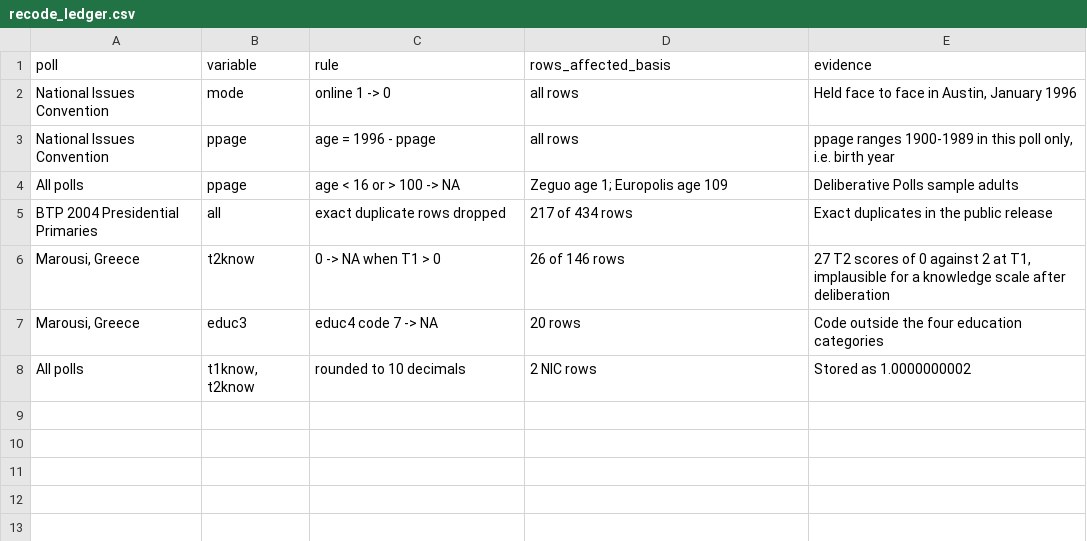
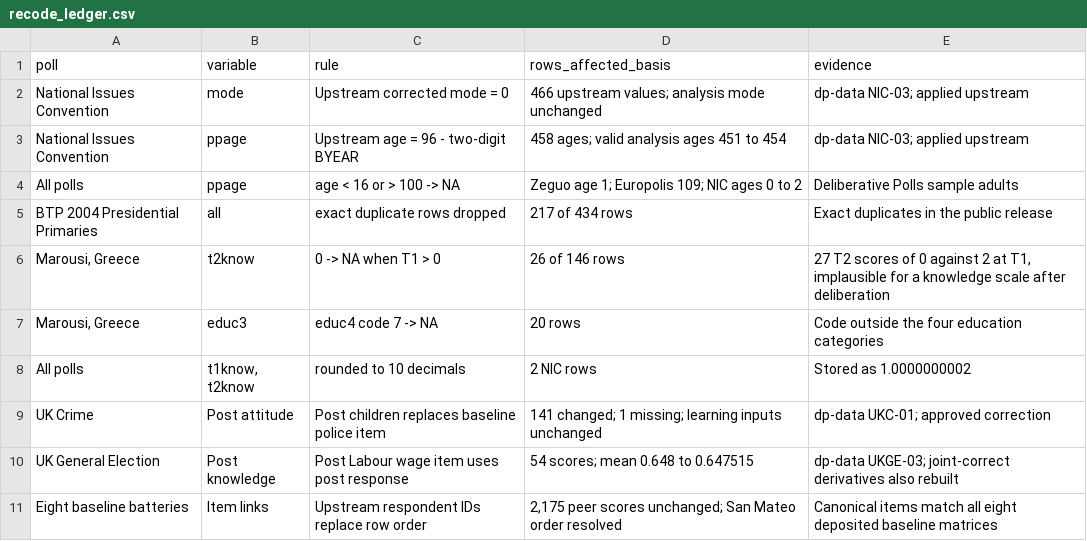
Before and after one commit to soodoku/dp-learning, a CSV file: docs/recode_ledger.csv, drawn as a sheet; removed rows and columns are numbered as before the commit, all else as after; the diff names each change by its address in the sheet, - before the commit and + after, or states it on an @@ line.

Commit message:
Consume corrected upstream respondents and join knowledge items by ID

```diff
--- a/docs/recode_ledger.csv
+++ b/docs/recode_ledger.csv
-row 2: National Issues Convention | mode | online 1 -> 0 | all rows | Held face to face in Austin, January 1996
-row 3: National Issues Convention | ppage | age = 1996 - ppage | all rows | ppage ranges 1900-1989 in this poll only, i.e. birth year
+row 2: National Issues Convention | mode | Upstream corrected mode = 0 | 466 upstream values; analysis mode unchanged | dp-data NIC-03; applied upstream
+row 3: National Issues Convention | ppage | Upstream age = 96 - two-digit BYEAR | 458 ages; valid analysis ages 451 to 454 | dp-data NIC-03; applied upstream
-D4 (rows_affected_basis): Zeguo age 1; Europolis age 109
+D4 (rows_affected_basis): Zeguo age 1; Europolis 109; NIC ages 0 to 2
+row 9: UK Crime | Post attitude | Post children replaces baseline police item | 141 changed; 1 missing; learning inputs unchanged | dp-data UKC-01; approved correction
+row 10: UK General Election | Post knowledge | Post Labour wage item uses post response | 54 scores; mean 0.648 to 0.647515 | dp-data UKGE-03; joint-correct derivatives also rebuilt
+row 11: Eight baseline batteries | Item links | Upstream respondent IDs replace row order | 2,175 peer scores unchanged; San Mateo order resolved | Canonical items match all eight deposited baseline matrices
```
Also changed, not shown: data/sources.csv, tabs/meta.csv, 20 other files.
